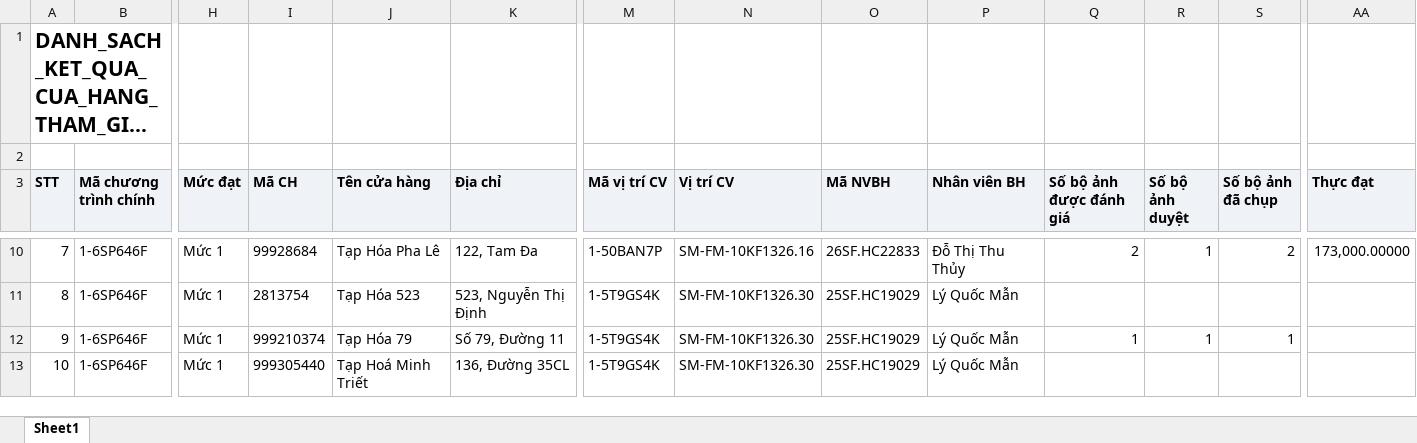
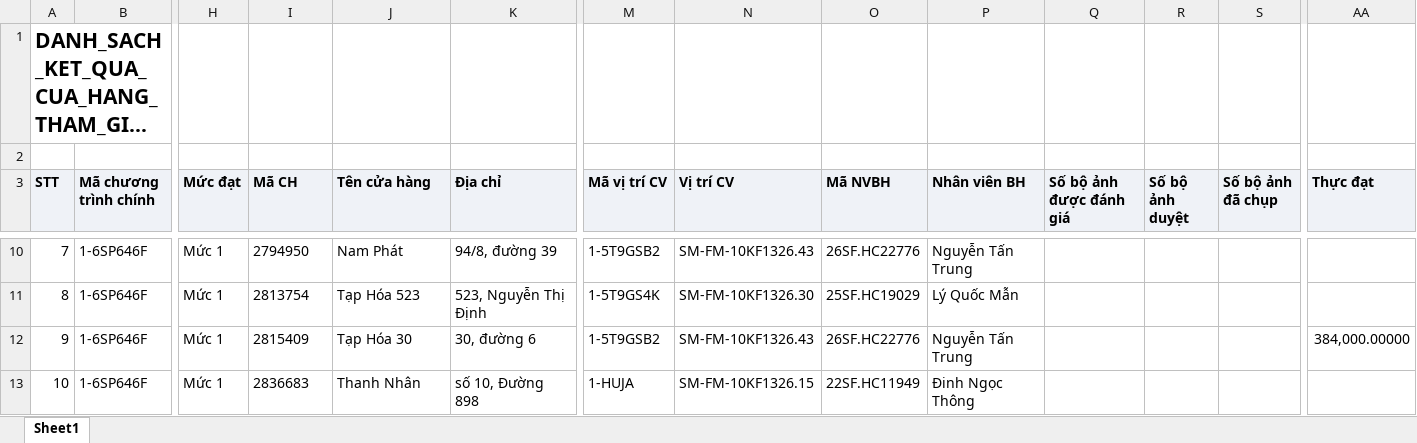
Before and after one commit to Tantt2026/Vyntt_Dashboard, an Excel workbook: data/Thang11/DANH_SACH_KET_QUA_CUA_HANG_THAM_GIA_CHUONG_TRINH.xlsx, sheet Sheet1, drawn as a sheet; only a part is shown, gaps mark what is left out; long unchanged cells end in …; values as stored, in another font and other column widths than the file's, no borders; the diff covers the shown part only; the diff names each change by its address in the sheet, - before the commit and + after, or states it on an @@ line.

```diff
--- a/data/Thang11/DANH_SACH_KET_QUA_CUA_HANG_THAM_GIA_CHUONG_TRINH.xlsx (sheet Sheet1)
+++ b/data/Thang11/DANH_SACH_KET_QUA_CUA_HANG_THAM_GIA_CHUONG_TRINH.xlsx (sheet Sheet1)
-I10 (Mã CH): 99928684
+I10 (Mã CH): 2794950
-J10 (Tên cửa hàng): Tạp Hóa Pha Lê
+J10 (Tên cửa hàng): Nam Phát
-K10 (Địa chỉ): 122, Tam Đa
+K10 (Địa chỉ): 94/8, đường 39
-M10 (Mã vị trí CV): 1-50BAN7P
+M10 (Mã vị trí CV): 1-5T9GSB2
-N10 (Vị trí CV): SM-FM-10KF1326.16
+N10 (Vị trí CV): SM-FM-10KF1326.43
-O10 (Mã NVBH): 26SF.HC22833
+O10 (Mã NVBH): 26SF.HC22776
-P10 (Nhân viên BH): Đỗ Thị Thu Thủy
+P10 (Nhân viên BH): Nguyễn Tấn Trung
-Q10 (Số bộ ảnh được đánh giá): 2
+Q10 (Số bộ ảnh được đánh giá): (empty)
-R10 (Số bộ ảnh duyệt): 1
+R10 (Số bộ ảnh duyệt): (empty)
-S10 (Số bộ ảnh đã chụp): 2
+S10 (Số bộ ảnh đã chụp): (empty)
-AA10 (Thực đạt): 173,000.00000
+AA10 (Thực đạt): (empty)
-I12 (Mã CH): 999210374
+I12 (Mã CH): 2815409
-J12 (Tên cửa hàng): Tạp Hóa 79
+J12 (Tên cửa hàng): Tạp Hóa 30
-K12 (Địa chỉ): Số 79, Đường 11
+K12 (Địa chỉ): 30, đường 6
-M12 (Mã vị trí CV): 1-5T9GS4K
+M12 (Mã vị trí CV): 1-5T9GSB2
-N12 (Vị trí CV): SM-FM-10KF1326.30
+N12 (Vị trí CV): SM-FM-10KF1326.43
-O12 (Mã NVBH): 25SF.HC19029
+O12 (Mã NVBH): 26SF.HC22776
-P12 (Nhân viên BH): Lý Quốc Mẫn
+P12 (Nhân viên BH): Nguyễn Tấn Trung
-Q12 (Số bộ ảnh được đánh giá): 1
+Q12 (Số bộ ảnh được đánh giá): (empty)
-R12 (Số bộ ảnh duyệt): 1
+R12 (Số bộ ảnh duyệt): (empty)
-S12 (Số bộ ảnh đã chụp): 1
+S12 (Số bộ ảnh đã chụp): (empty)
-AA12 (Thực đạt): (empty)
+AA12 (Thực đạt): 384,000.00000
-I13 (Mã CH): 999305440
+I13 (Mã CH): 2836683
-J13 (Tên cửa hàng): Tạp Hoá Minh Triết
+J13 (Tên cửa hàng): Thanh Nhân
-K13 (Địa chỉ): 136, Đường 35CL
+K13 (Địa chỉ): số 10, Đường 898
-M13 (Mã vị trí CV): 1-5T9GS4K
+M13 (Mã vị trí CV): 1-HUJA
-N13 (Vị trí CV): SM-FM-10KF1326.30
+N13 (Vị trí CV): SM-FM-10KF1326.15
-O13 (Mã NVBH): 25SF.HC19029
+O13 (Mã NVBH): 22SF.HC11949
-P13 (Nhân viên BH): Lý Quốc Mẫn
+P13 (Nhân viên BH): Đinh Ngọc Thông
```
Also changed, not shown: 1224 edited cells elsewhere in this sheet, data/Thang11/DanhSachChiTietDonHang.xlsx, data/Thang11/DanhSachLichViengTham.xlsx, 1 other file.
